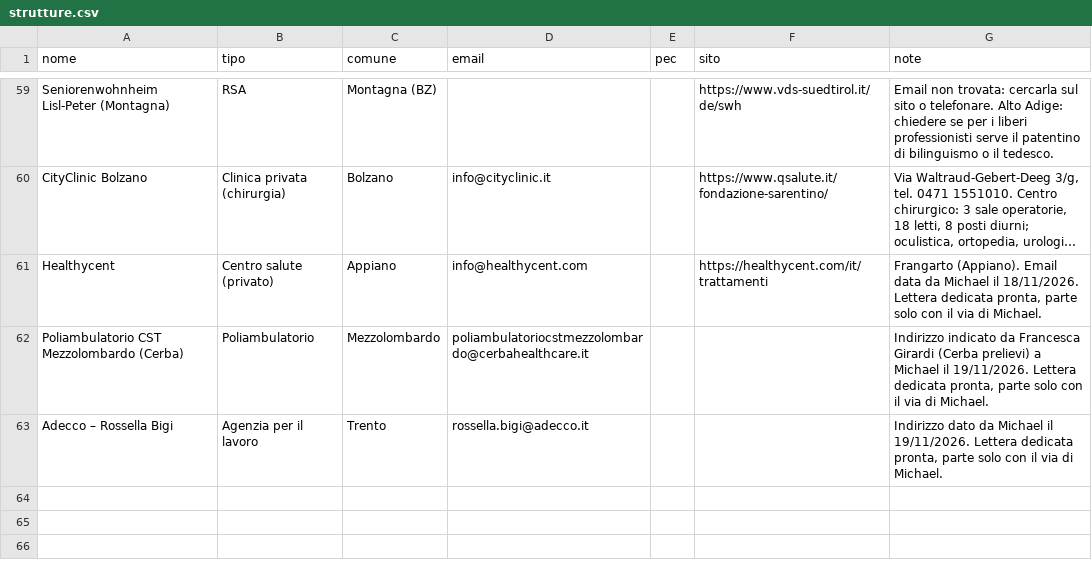
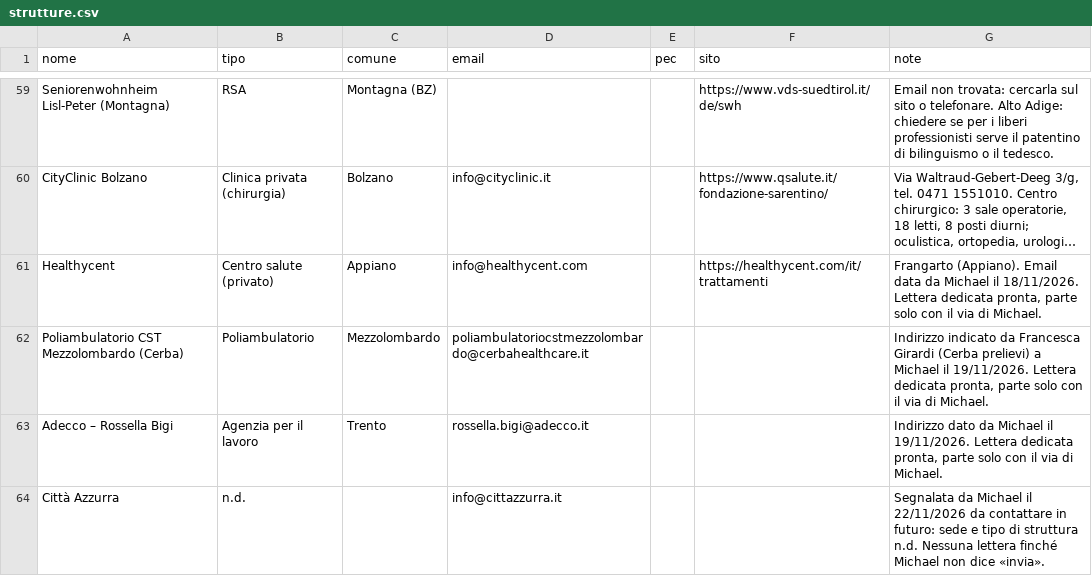
Before and after one commit to michaelpanicolhstudio-sys/radar-infermiere, a CSV file: data/strutture.csv, drawn as a sheet; only a part is shown, gaps mark what is left out; long unchanged cells end in …; the diff names each change by its address in the sheet, - before the commit and + after, or states it on an @@ line.

```diff
--- a/data/strutture.csv
+++ b/data/strutture.csv
+row 64: Città Azzurra | n.d. |  | info@cittazzurra.it |  |  | Segnalata da Michael il 22/11/2026 da contattare in futuro: sede e tipo di struttura n.d. Nessuna lettera finché Michael non dice «invia».
```
